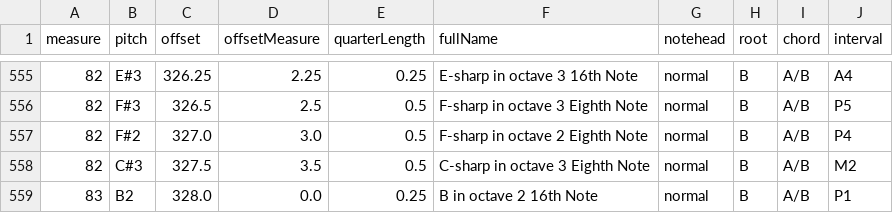
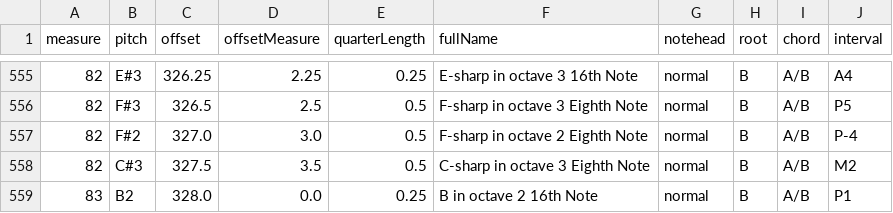
Before and after one commit to morimoto-aki/bass_rythmLearning, a CSV file: src/data/notesinfo.csv, drawn as a sheet; only a part is shown, gaps mark what is left out; the diff covers the shown part only.

```diff
--- a/src/data/notesinfo.csv
+++ b/src/data/notesinfo.csv
@@ -556,3 +556,3 @@ measure,pitch,offset,offsetMeasure,quarterLength,fullName,notehead,root,chord,in
 82,F#3,326.5,2.5,0.5,F-sharp in octave 3 Eighth Note,normal,B,A/B,P5
-82,F#2,327.0,3.0,0.5,F-sharp in octave 2 Eighth Note,normal,B,A/B,P4
+82,F#2,327.0,3.0,0.5,F-sharp in octave 2 Eighth Note,normal,B,A/B,P-4
 82,C#3,327.5,3.5,0.5,C-sharp in octave 3 Eighth Note,normal,B,A/B,M2
```
Also changed, not shown: 15 edited cells elsewhere in this file, 2 other files.
